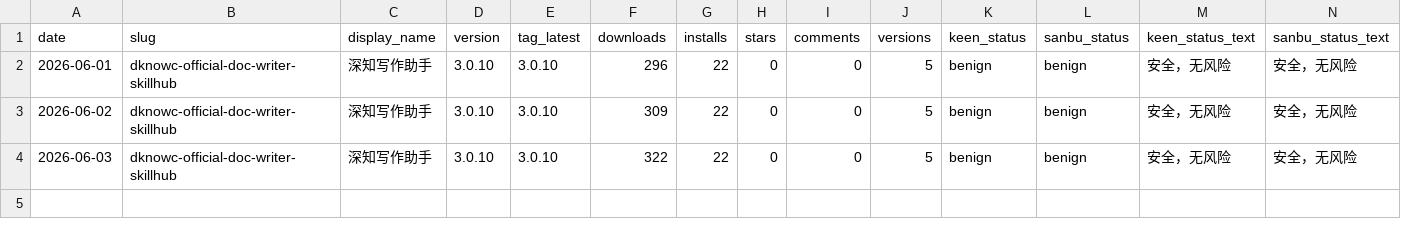
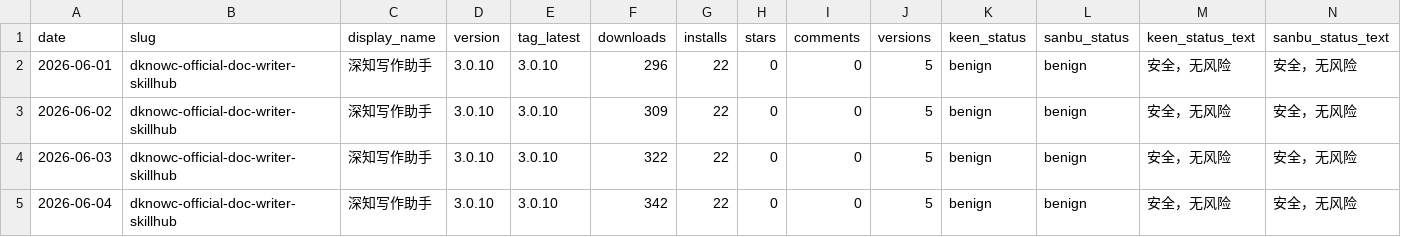
Before and after one commit to dylanzhangzx/dknowc-official-doc-writer-data-ops, a CSV file: data/skillhub_metrics.csv, drawn as a sheet; only a part is shown; rows hold the shown columns only; the diff names each change by its address in the sheet, - before the commit and + after, or states it on an @@ line.

```diff
--- a/data/skillhub_metrics.csv
+++ b/data/skillhub_metrics.csv
+row 5: 2026-06-04 | dknowc-official-doc-writer-skillhub | 深知写作助手 | 3.0.10 | 3.0.10 | 342 | 22 | 0 | 0 | 5 | benign | benign | 安全，无风险 | 安全，无风险
```
Also changed, not shown: data/clawhub_skill_metrics.csv, data/github_metrics.csv.
